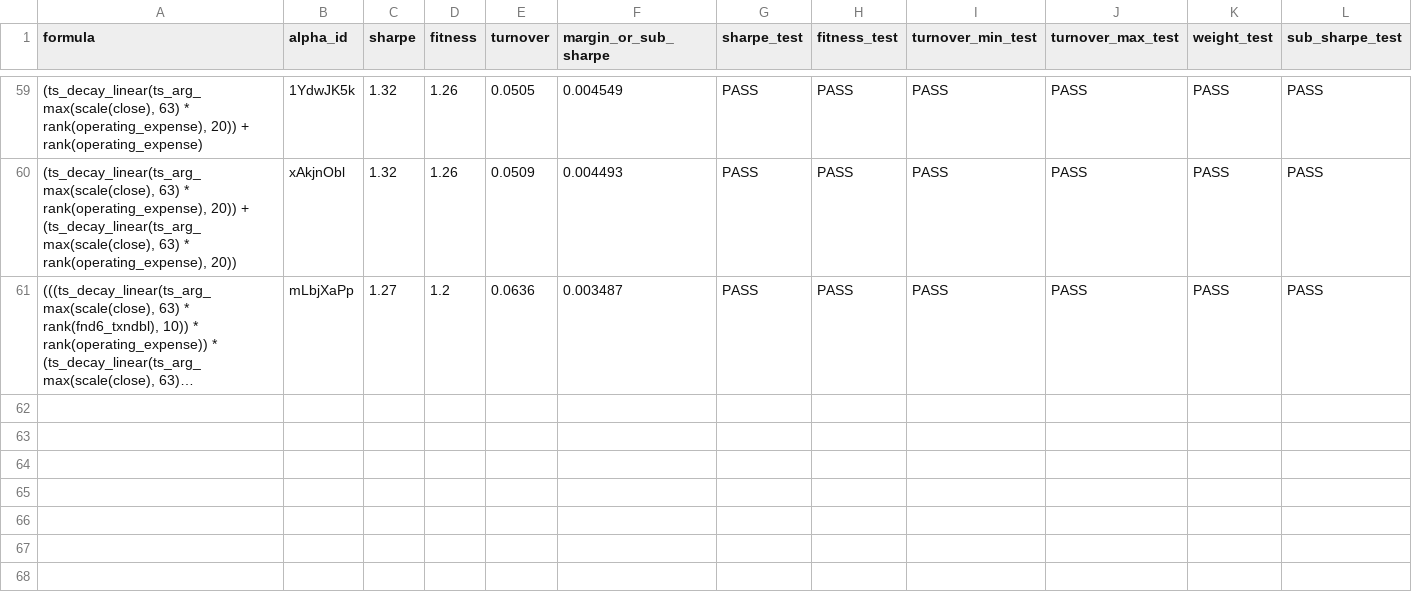
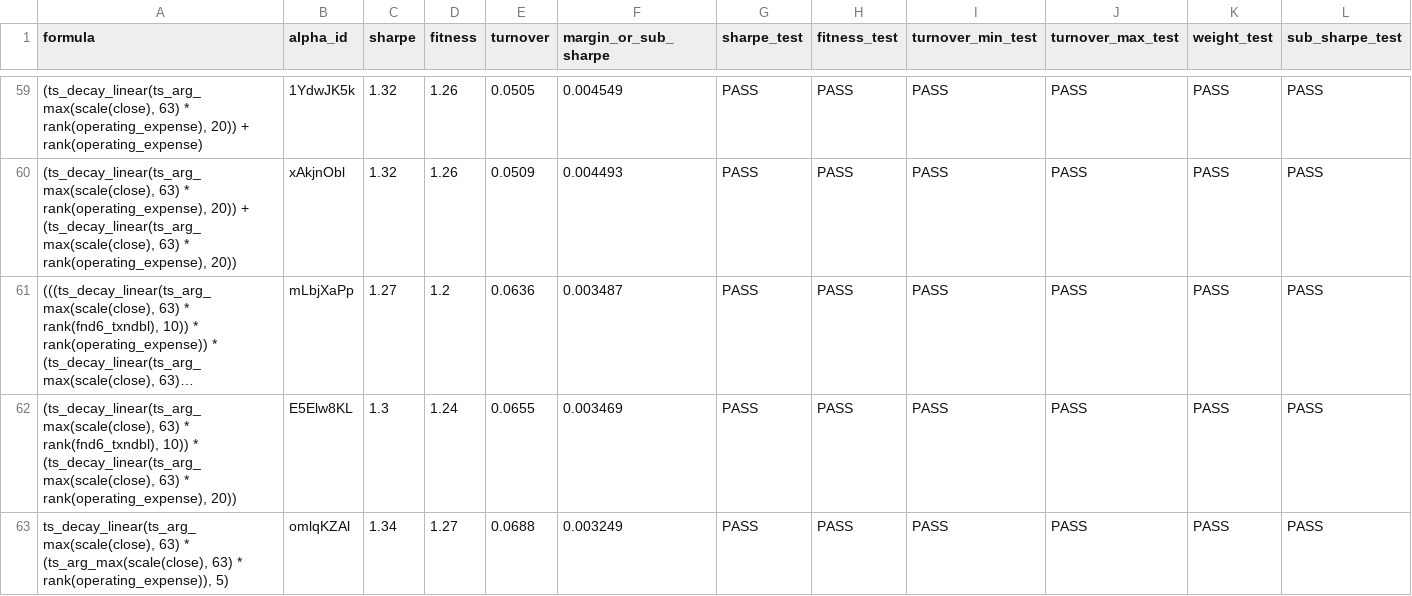
Before and after one commit to nyumuharon/WorldQuant_script, a CSV file: passed_alphas.csv, drawn as a sheet; only a part is shown, gaps mark what is left out; long unchanged cells end in …; rows hold the shown columns only; the diff covers the shown part only; the diff names each change by its address in the sheet, - before the commit and + after, or states it on an @@ line.

```diff
--- a/passed_alphas.csv
+++ b/passed_alphas.csv
+row 62: (ts_decay_linear(ts_arg_max(scale(close), 63) * rank(fnd6_txndbl), 10)) * (ts_decay_linear(ts_arg_max(scale(close), 63) * rank(operating_expense), 20)) | E5Elw8KL | 1.3 | 1.24 | 0.0655 | 0.003469 | PASS | PASS | PASS | PASS | PASS | PASS
+row 63: ts_decay_linear(ts_arg_max(scale(close), 63) * (ts_arg_max(scale(close), 63) * rank(operating_expense)), 5) | omlqKZAl | 1.34 | 1.27 | 0.0688 | 0.003249 | PASS | PASS | PASS | PASS | PASS | PASS
```
Also changed, not shown: 2 added rows elsewhere in this file, gp_live_search_results.csv, 4 other files.
